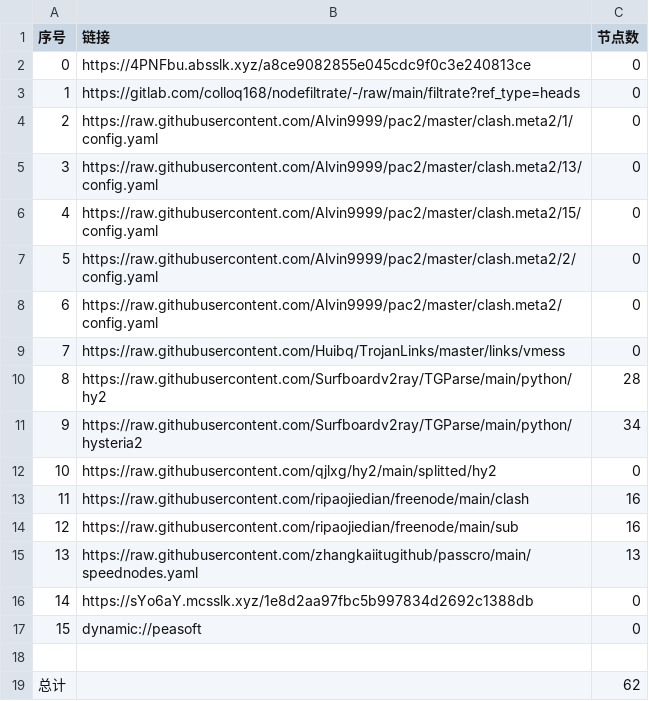
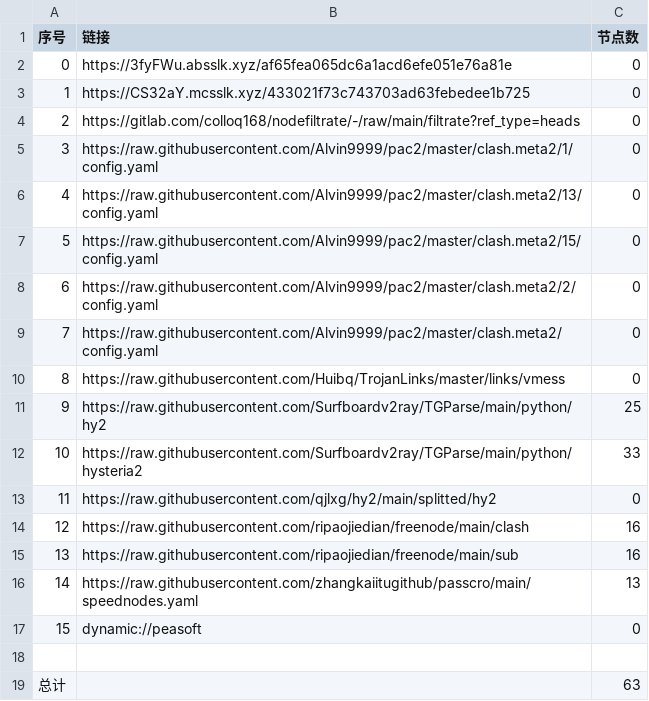
Before and after one commit to xiao33521/AutoMergePublicNodes33521, a CSV file: list_result.csv, drawn as a sheet; removed rows and columns are numbered as before the commit, all else as after; the diff names each change by its address in the sheet, - before the commit and + after, or states it on an @@ line.

```diff
--- a/list_result.csv
+++ b/list_result.csv
+row 2: 0 | https://3fyFWu.absslk.xyz/af65fea065dc6a1acd6efe051e76a81e | 0
@@ column A (序号) renumbered between rows 3 and 16 @@
-B3 (链接): https://4PNFbu.absslk.xyz/a8ce9082855e045cdc9f0c3e240813ce
+B3 (链接): https://CS32aY.mcsslk.xyz/433021f73c743703ad63febedee1b725
-C11 (节点数): 28
+C11 (节点数): 25
-C12 (节点数): 34
+C12 (节点数): 33
-row 16: 14 | https://sYo6aY.mcsslk.xyz/1e8d2aa97fbc5b997834d2692c1388db | 0
-C19 (节点数): 62
+C19 (节点数): 63
```
Also changed, not shown: 20 other files.
